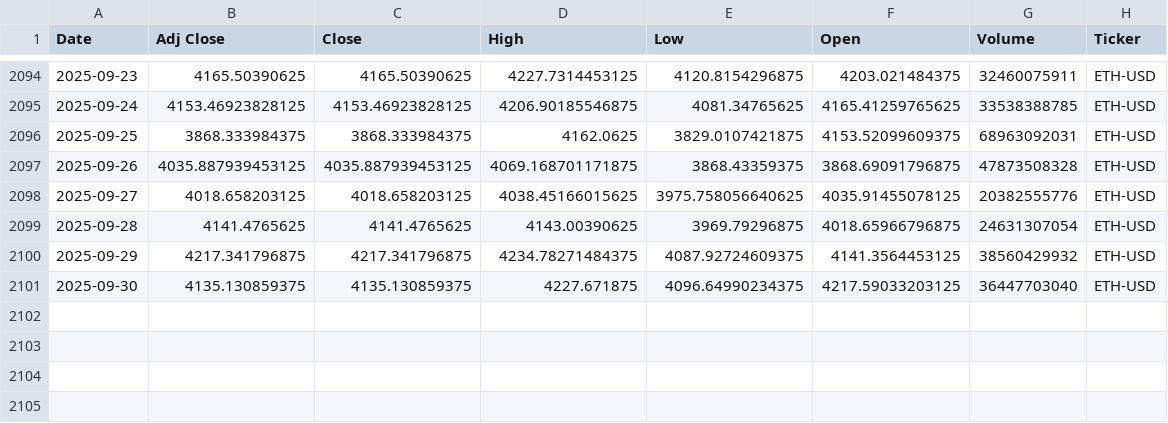
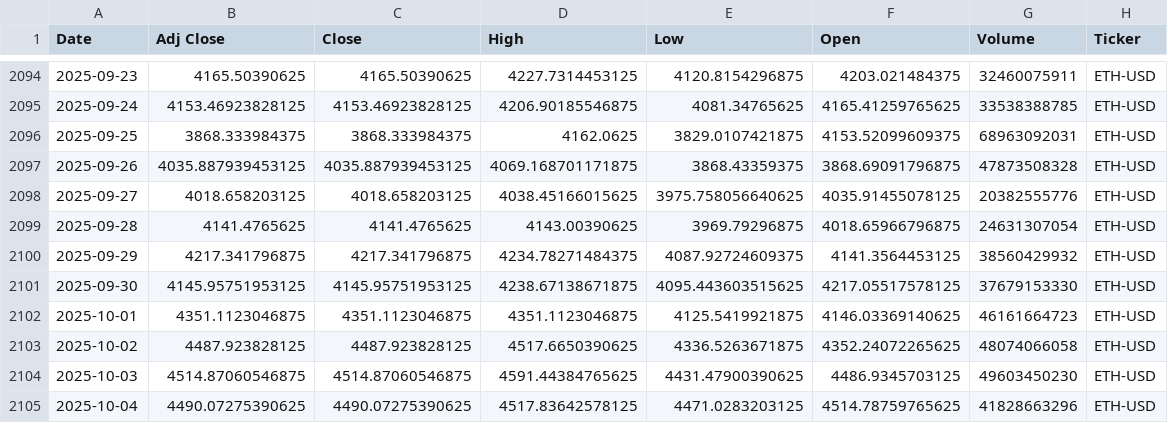
Before and after one commit to souhailchenaoua/QuantCast, a CSV file: data/raw/ETH-USD_1d_2020-01-01_latest.csv, drawn as a sheet; only a part is shown, gaps mark what is left out.

```diff
--- a/data/raw/ETH-USD_1d_2020-01-01_latest.csv
+++ b/data/raw/ETH-USD_1d_2020-01-01_latest.csv
@@ -2100,2 +2100,6 @@ Date,Adj Close,Close,High,Low,Open,Volume,Ticker
 2025-09-29,4217.341796875,4217.341796875,4234.78271484375,4087.92724609375,4141.3564453125,38560429932,ETH-USD
-2025-09-30,4135.130859375,4135.130859375,4227.671875,4096.64990234375,4217.59033203125,36447703040,ETH-USD
+2025-09-30,4145.95751953125,4145.95751953125,4238.67138671875,4095.443603515625,4217.05517578125,37679153330,ETH-USD
+2025-10-01,4351.1123046875,4351.1123046875,4351.1123046875,4125.5419921875,4146.03369140625,46161664723,ETH-USD
+2025-10-02,4487.923828125,4487.923828125,4517.6650390625,4336.5263671875,4352.24072265625,48074066058,ETH-USD
+2025-10-03,4514.87060546875,4514.87060546875,4591.44384765625,4431.47900390625,4486.9345703125,49603450230,ETH-USD
+2025-10-04,4490.07275390625,4490.07275390625,4517.83642578125,4471.0283203125,4514.78759765625,41828663296,ETH-USD
```
Also changed, not shown: data/raw/AAPL_1d_2020-01-01_latest.csv, data/raw/AMZN_1d_2020-01-01_latest.csv, 16 other files.
